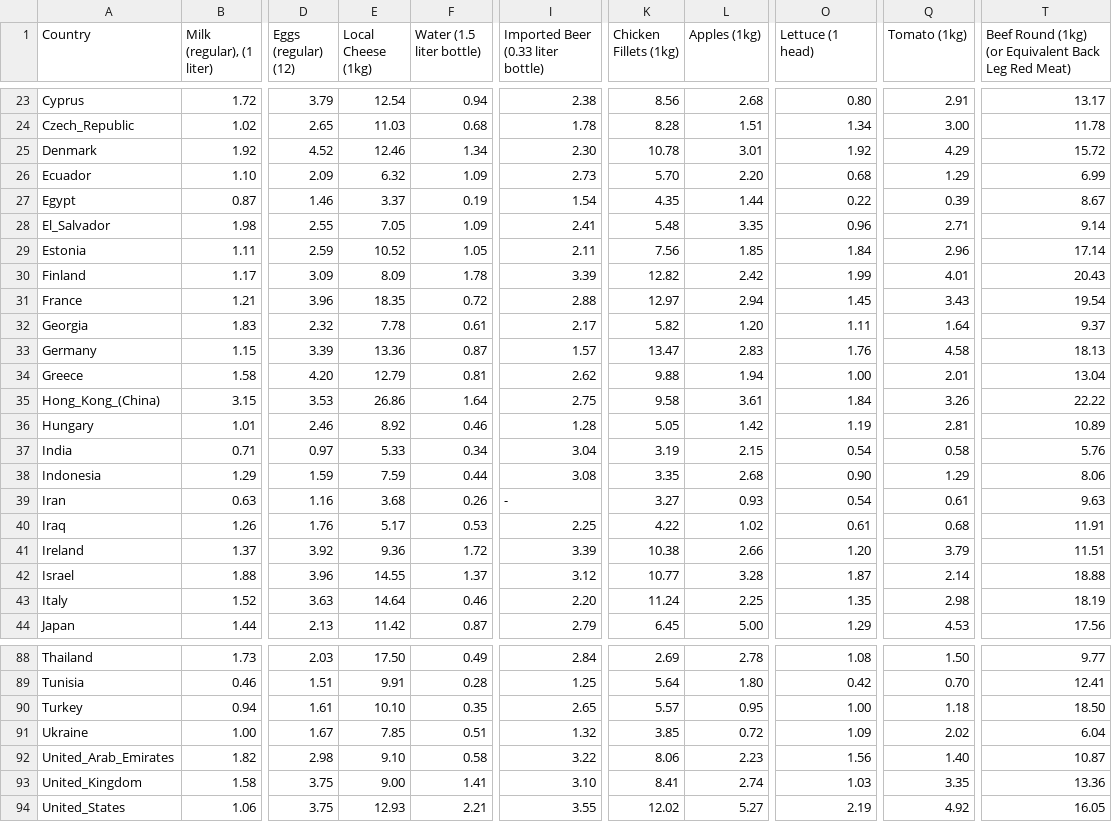
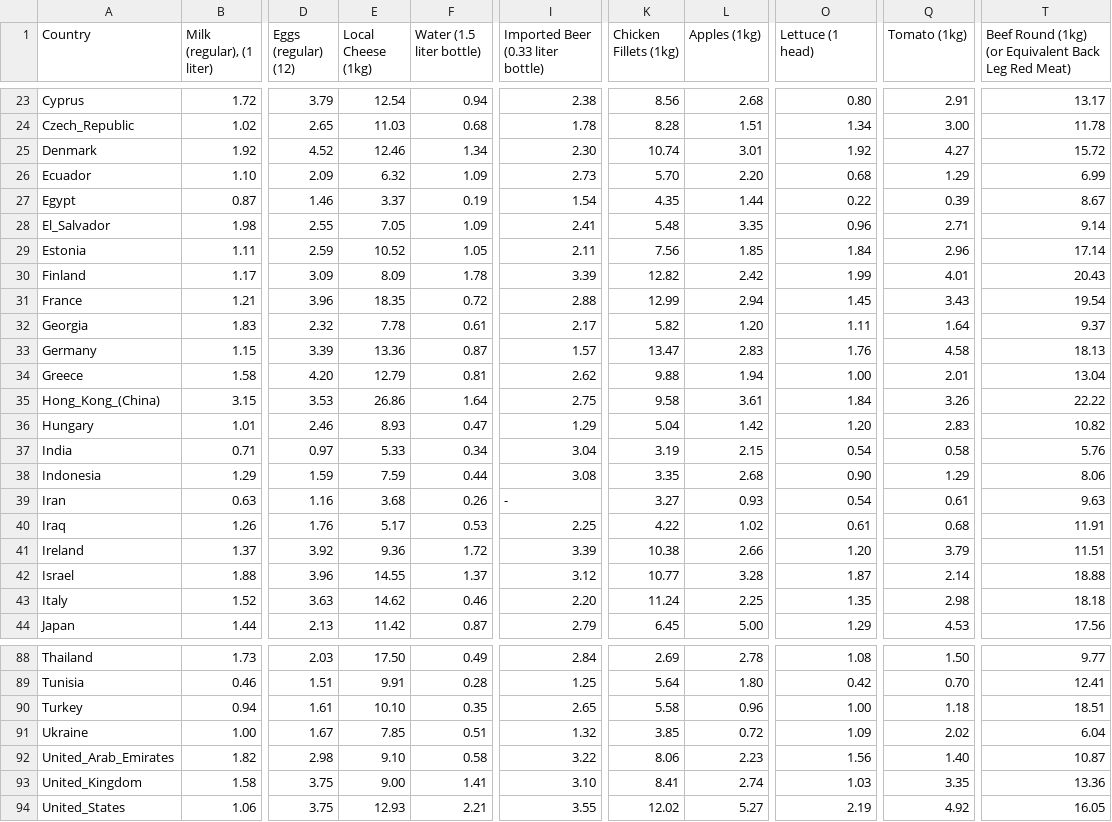
Before and after one commit to bruch-alex/Global-Goods-Index, a CSV file: src/main/resources/data/products/products.csv, drawn as a sheet; only a part is shown, gaps mark what is left out; the diff covers the shown part only; the diff names each change by its address in the sheet, - before the commit and + after, or states it on an @@ line.

```diff
--- a/src/main/resources/data/products/products.csv
+++ b/src/main/resources/data/products/products.csv
-K25 (Chicken Fillets (1kg)): 10.78
+K25 (Chicken Fillets (1kg)): 10.74
-Q25 (Tomato (1kg)): 4.29
+Q25 (Tomato (1kg)): 4.27
-K31 (Chicken Fillets (1kg)): 12.97
+K31 (Chicken Fillets (1kg)): 12.99
-E36 (Local Cheese (1kg)): 8.92
+E36 (Local Cheese (1kg)): 8.93
-F36 (Water (1.5 liter bottle)): 0.46
+F36 (Water (1.5 liter bottle)): 0.47
-I36: 1.28
+I36: 1.29
-K36 (Chicken Fillets (1kg)): 5.05
+K36 (Chicken Fillets (1kg)): 5.04
-O36 (Lettuce (1 head)): 1.19
+O36 (Lettuce (1 head)): 1.20
-Q36 (Tomato (1kg)): 2.81
+Q36 (Tomato (1kg)): 2.83
-T36: 10.89
+T36: 10.82
-E43 (Local Cheese (1kg)): 14.64
+E43 (Local Cheese (1kg)): 14.62
-T43: 18.19
+T43: 18.18
-K90 (Chicken Fillets (1kg)): 5.57
+K90 (Chicken Fillets (1kg)): 5.58
-L90 (Apples (1kg)): 0.95
+L90 (Apples (1kg)): 0.96
-T90: 18.50
+T90: 18.51
```
Also changed, not shown: 32 edited cells elsewhere in this file, src/main/resources/data/salaries/salaries.csv, 11 other files.
